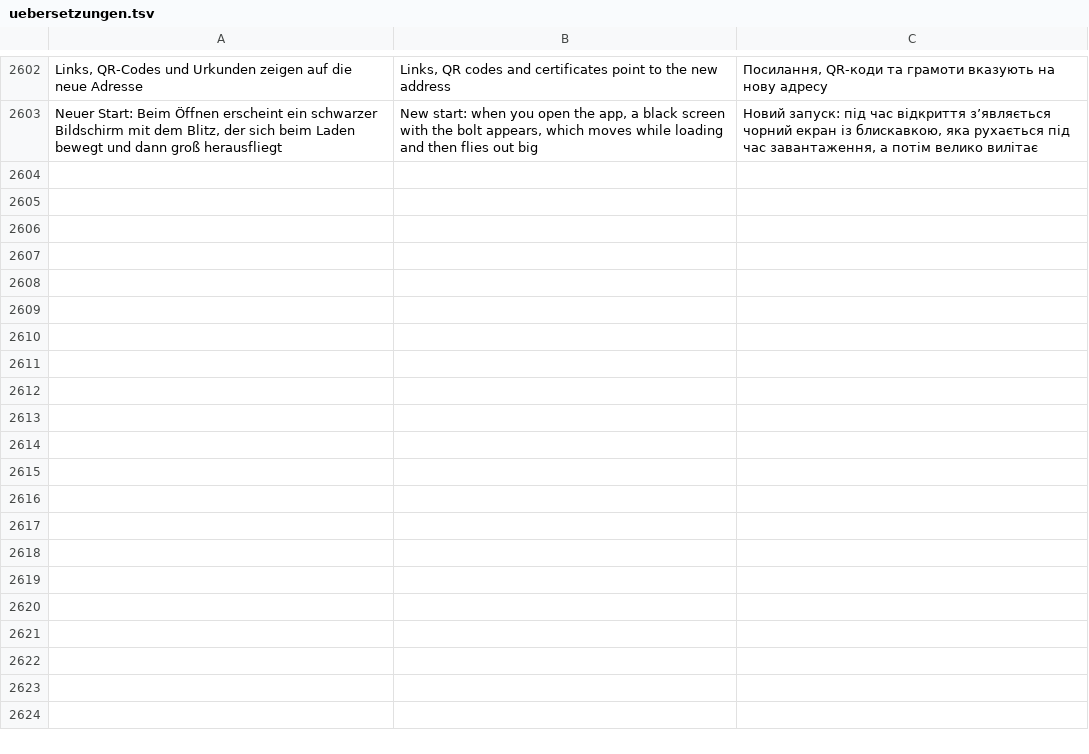
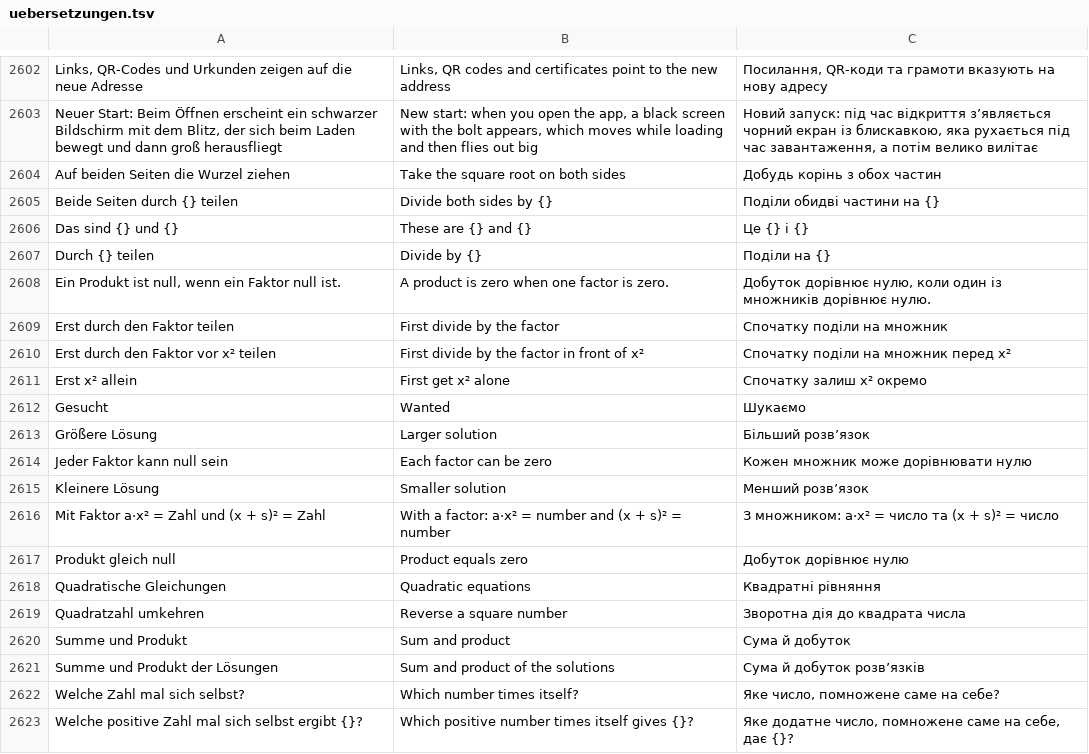
Before and after one commit to marceldaum-commits/School, a TSV file: i18n/uebersetzungen.tsv, drawn as a sheet; only a part is shown, gaps mark what is left out; the diff covers the shown part only; the diff names each change by its address in the sheet, - before the commit and + after, or states it on an @@ line.

```diff
--- a/i18n/uebersetzungen.tsv
+++ b/i18n/uebersetzungen.tsv
+row 2604: Auf beiden Seiten die Wurzel ziehen | Take the square root on both sides | Добудь корінь з обох частин
+row 2605: Beide Seiten durch {} teilen | Divide both sides by {} | Поділи обидві частини на {}
+row 2606: Das sind {} und {} | These are {} and {} | Це {} і {}
+row 2607: Durch {} teilen | Divide by {} | Поділи на {}
+row 2608: Ein Produkt ist null, wenn ein Faktor null ist. | A product is zero when one factor is zero. | Добуток дорівнює нулю, коли один із множників дорівнює нулю.
+row 2609: Erst durch den Faktor teilen | First divide by the factor | Спочатку поділи на множник
+row 2610: Erst durch den Faktor vor x² teilen | First divide by the factor in front of x² | Спочатку поділи на множник перед x²
+row 2611: Erst x² allein | First get x² alone | Спочатку залиш x² окремо
+row 2612: Gesucht | Wanted | Шукаємо
+row 2613: Größere Lösung | Larger solution | Більший розв’язок
+row 2614: Jeder Faktor kann null sein | Each factor can be zero | Кожен множник може дорівнювати нулю
+row 2615: Kleinere Lösung | Smaller solution | Менший розв’язок
+row 2616: Mit Faktor a·x² = Zahl und (x + s)² = Zahl | With a factor: a·x² = number and (x + s)² = number | З множником: a·x² = число та (x + s)² = число
+row 2617: Produkt gleich null | Product equals zero | Добуток дорівнює нулю
+row 2618: Quadratische Gleichungen | Quadratic equations | Квадратні рівняння
+row 2619: Quadratzahl umkehren | Reverse a square number | Зворотна дія до квадрата числа
+row 2620: Summe und Produkt | Sum and product | Сума й добуток
+row 2621: Summe und Produkt der Lösungen | Sum and product of the solutions | Сума й добуток розв’язків
+row 2622: Welche Zahl mal sich selbst? | Which number times itself? | Яке число, помножене саме на себе?
+row 2623: Welche positive Zahl mal sich selbst ergibt {}? | Which positive number times itself gives {}? | Яке додатне число, помножене саме на себе, дає {}?
```
Also changed, not shown: 15 added rows elsewhere in this file, 18 other files.
